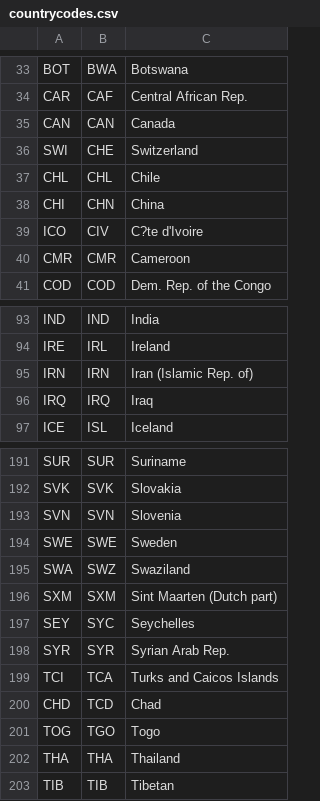
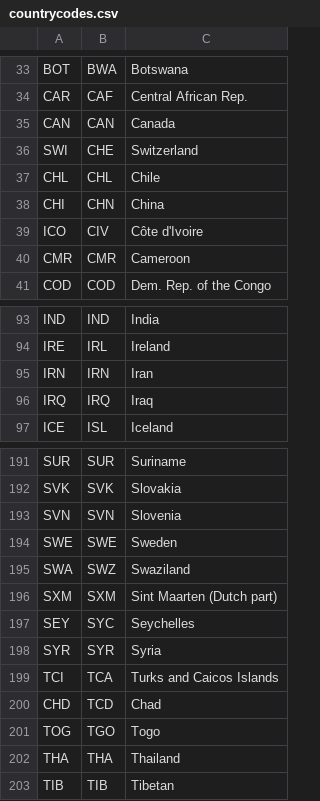
Before and after one commit to unhcr-mena/proGres-analysis, a CSV file: data/countrycodes.csv, drawn as a sheet; only a part is shown, gaps mark what is left out.

```diff
--- a/data/countrycodes.csv
+++ b/data/countrycodes.csv
@@ -38,3 +38,3 @@ CHL,CHL,Chile
 CHI,CHN,China
-ICO,CIV,C?te d'Ivoire
+ICO,CIV,Côte d'Ivoire
 CMR,CMR,Cameroon
@@ -94,3 +94,3 @@ IND,IND,India
 IRE,IRL,Ireland
-IRN,IRN,Iran (Islamic Rep. of)
+IRN,IRN,Iran
 IRQ,IRQ,Iraq
@@ -197,3 +197,3 @@ SXM,SXM,Sint Maarten (Dutch part)
 SEY,SYC,Seychelles
-SYR,SYR,Syrian Arab Rep.
+SYR,SYR,Syria
 TCI,TCA,Turks and Caicos Islands
```
Also changed, not shown: 2 other files.
